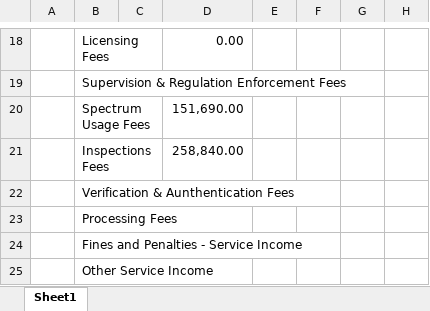
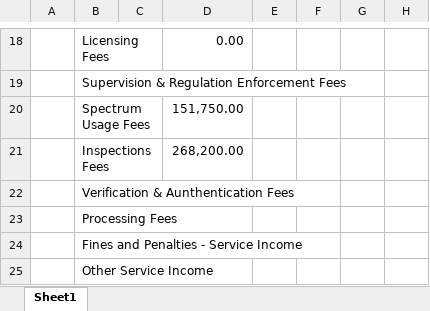
Before and after one commit to pacuitinfo/edge9, an Excel workbook: reports/excel-reports_cache_report:IX.xlsx, sheet Sheet1, drawn as a sheet; only a part is shown, gaps mark what is left out; values as stored, in another font and other column widths than the file's, no borders; the diff names each change by its address in the sheet, - before the commit and + after, or states it on an @@ line.

Commit message:
chore(upload): excel-reports_cache_report:IX.xlsx

```diff
--- a/reports/excel-reports_cache_report:IX.xlsx (sheet Sheet1)
+++ b/reports/excel-reports_cache_report:IX.xlsx (sheet Sheet1)
-D20: 151,690.00
+D20: 151,750.00
-D21: 258,840.00
+D21: 268,200.00
```
